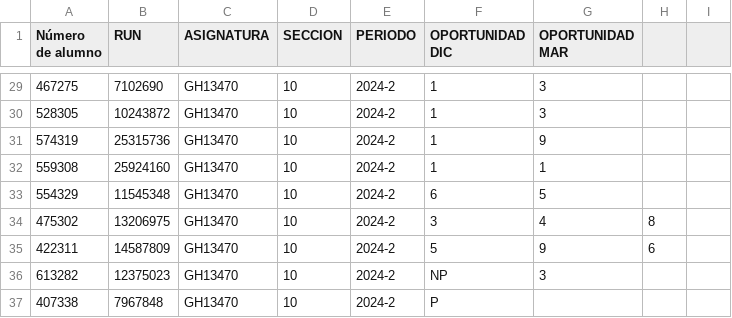
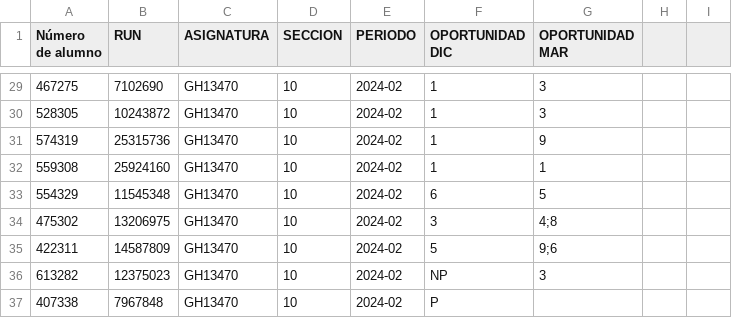
Before and after one commit to vruizz22/proyecto-bdd, a CSV file: entregas/E3/e3-codigo/data/notas_adivinacion_I.csv, drawn as a sheet; only a part is shown, gaps mark what is left out; the diff covers the shown part only.

```diff
--- a/entregas/E3/e3-codigo/data/notas_adivinacion_I.csv
+++ b/entregas/E3/e3-codigo/data/notas_adivinacion_I.csv
@@ -29,9 +29,9 @@
-467275,7102690,GH13470,10,2024-2,1,3,
-528305,10243872,GH13470,10,2024-2,1,3,
-574319,25315736,GH13470,10,2024-2,1,9,
-559308,25924160,GH13470,10,2024-2,1,1,
-554329,11545348,GH13470,10,2024-2,6,5,
-475302,13206975,GH13470,10,2024-2,3,4,8
-422311,14587809,GH13470,10,2024-2,5,9,6
-613282,12375023,GH13470,10,2024-2,NP,3
-407338,7967848,GH13470,10,2024-2,P,
+467275,7102690,GH13470,10,2024-02,1,3
+528305,10243872,GH13470,10,2024-02,1,3
+574319,25315736,GH13470,10,2024-02,1,9
+559308,25924160,GH13470,10,2024-02,1,1
+554329,11545348,GH13470,10,2024-02,6,5
+475302,13206975,GH13470,10,2024-02,3,4;8
+422311,14587809,GH13470,10,2024-02,5,9;6
+613282,12375023,GH13470,10,2024-02,NP,3
+407338,7967848,GH13470,10,2024-02,P,
```
Also changed, not shown: 38 edited cells elsewhere in this file, 9 other files.
